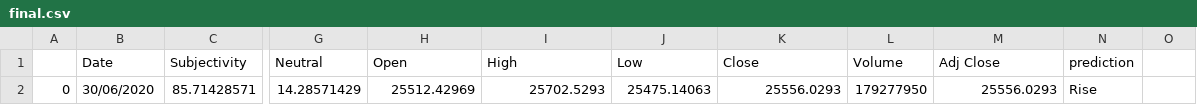
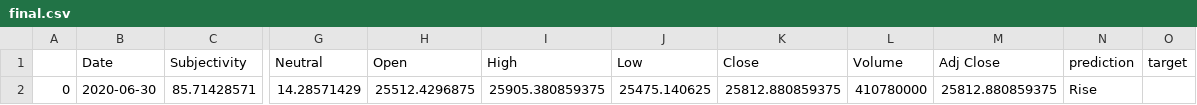
Before and after one commit to clairemalbrel/STOCK_PREDICT, a CSV file: data2/final.csv, drawn as a sheet; only a part is shown, gaps mark what is left out; the diff names each change by its address in the sheet, - before the commit and + after, or states it on an @@ line.

```diff
--- a/data2/final.csv
+++ b/data2/final.csv
-O1: (empty)
+O1: target
-B2 (Date): 30/06/2020
+B2 (Date): 2020-06-30
-H2 (Open): 25512.42969
+H2 (Open): 25512.4296875
-I2 (High): 25702.5293
+I2 (High): 25905.380859375
-J2 (Low): 25475.14063
+J2 (Low): 25475.140625
-K2 (Close): 25556.0293
+K2 (Close): 25812.880859375
-L2 (Volume): 179277950
+L2 (Volume): 410780000
-M2 (Adj Close): 25556.0293
+M2 (Adj Close): 25812.880859375
```
Also changed, not shown: 1 other file.
